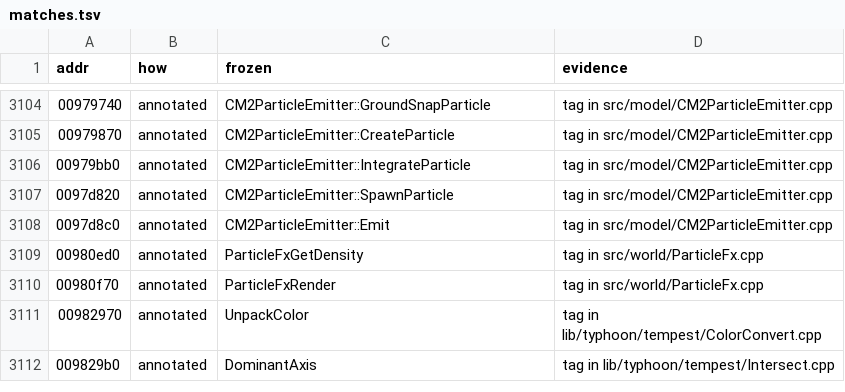
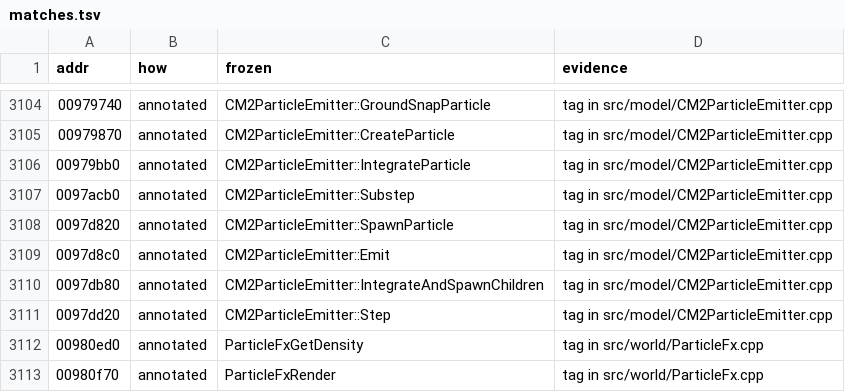
Before and after one commit to zeruth/FrozenClient, a TSV file: tools/recomp/data/matches.tsv, drawn as a sheet; only a part is shown, gaps mark what is left out; the shorter side is filled out with more unchanged rows.

```diff
--- a/tools/recomp/data/matches.tsv
+++ b/tools/recomp/data/matches.tsv
@@ -3106,4 +3106,7 @@ addr	how	frozen	evidence
 00979bb0	annotated	CM2ParticleEmitter::IntegrateParticle	tag in src/model/CM2ParticleEmitter.cpp
+0097acb0	annotated	CM2ParticleEmitter::Substep	tag in src/model/CM2ParticleEmitter.cpp
 0097d820	annotated	CM2ParticleEmitter::SpawnParticle	tag in src/model/CM2ParticleEmitter.cpp
 0097d8c0	annotated	CM2ParticleEmitter::Emit	tag in src/model/CM2ParticleEmitter.cpp
+0097db80	annotated	CM2ParticleEmitter::IntegrateAndSpawnChildren	tag in src/model/CM2ParticleEmitter.cpp
+0097dd20	annotated	CM2ParticleEmitter::Step	tag in src/model/CM2ParticleEmitter.cpp
 00980ed0	annotated	ParticleFxGetDensity	tag in src/world/ParticleFx.cpp
```
Also changed, not shown: 7 other files.
